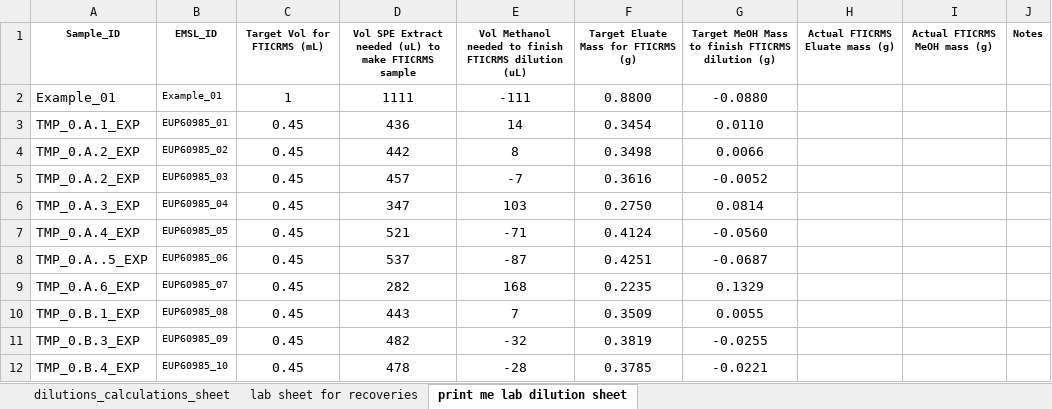
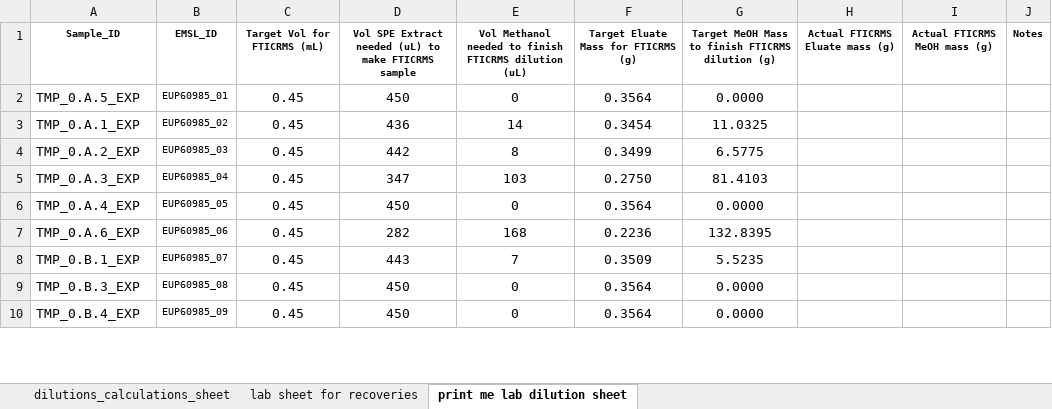
Before and after one commit to COMPASS-DOE/tempest_ionic_strength, an Excel workbook: SPE/FTICRMS SPE dilutions template_filled_out AMP.xlsx, sheet print me lab dilution sheet, drawn as a sheet; only a part is shown; values as stored, in another font and other column widths than the file's, no borders; removed rows and columns are numbered as before the commit, all else as after; the diff covers the shown part only; the diff names each change by its address in the sheet, - before the commit and + after, or states it on an @@ line.

```diff
--- a/SPE/FTICRMS SPE dilutions template_filled_out AMP.xlsx (sheet print me lab dilution sheet)
+++ b/SPE/FTICRMS SPE dilutions template_filled_out AMP.xlsx (sheet print me lab dilution sheet)
-row 2: Example_01 | Example_01 | 1 | 1111 | -111 | 0.8800 | -0.0880
+row 2: TMP_0.A.5_EXP | EUP60985_01 | 0.45 | 450 | 0 | 0.3564 | 0.0000
-B3: EUP60985_01
+B3: EUP60985_02
-G3: 0.0110
+G3: 11.0325
-B4: EUP60985_02
+B4: EUP60985_03
-F4: 0.3498
+F4: 0.3499
-G4: 0.0066
+G4: 6.5775
-row 5: TMP_0.A.2_EXP | EUP60985_03 | 0.45 | 457 | -7 | 0.3616 | -0.0052
-G5: 0.0814
+G5: 81.4103
-D6: 521
+D6: 450
-E6: -71
+E6: 0
-F6: 0.4124
+F6: 0.3564
-G6: -0.0560
+G6: 0.0000
-row 8: TMP_0.A..5_EXP | EUP60985_06 | 0.45 | 537 | -87 | 0.4251 | -0.0687
-B7: EUP60985_07
+B7: EUP60985_06
-F7: 0.2235
+F7: 0.2236
-G7: 0.1329
+G7: 132.8395
-B8: EUP60985_08
+B8: EUP60985_07
-G8: 0.0055
+G8: 5.5235
-B9: EUP60985_09
+B9: EUP60985_08
-D9: 482
+D9: 450
-E9: -32
+E9: 0
-F9: 0.3819
+F9: 0.3564
-G9: -0.0255
+G9: 0.0000
-B10: EUP60985_10
+B10: EUP60985_09
-D10: 478
+D10: 450
-E10: -28
+E10: 0
-F10: 0.3785
+F10: 0.3564
-G10: -0.0221
+G10: 0.0000
```
Also changed, not shown: 18 added rows, 16 removed rows and 241 edited cells elsewhere in this sheet, sheet dilutions_calculations_sheet, formulas that keep their value, Data/DOC/20240201_Readme_NPOC_COMPASS_TEMPEST_EXP_DOC_RECOVERY_Set2.xlsx, SPE/Metadata/TMP_EXP_recovery_actual_OO_CO.xlsx, 11 other files.
